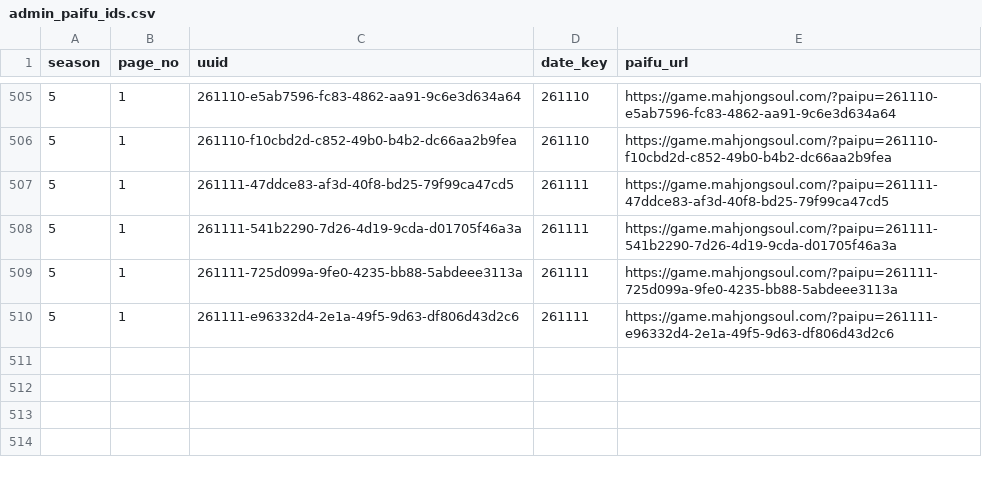
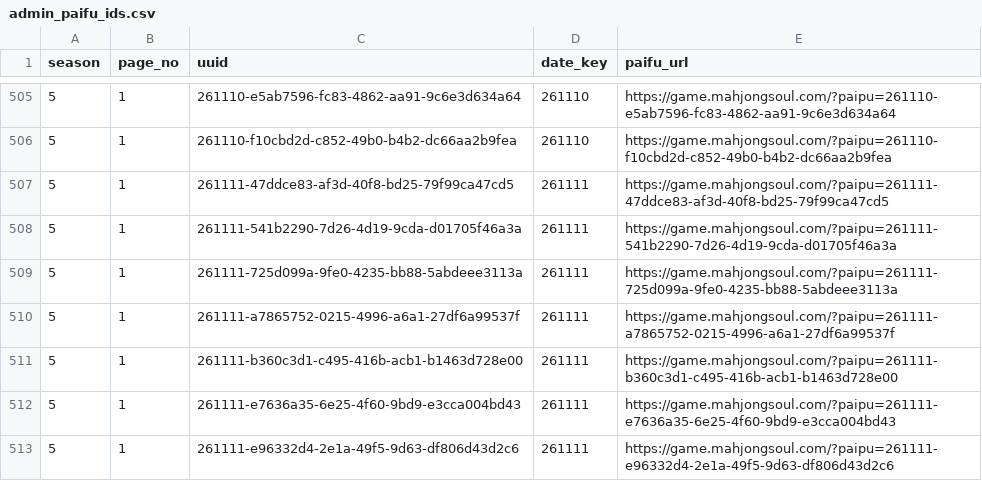
Before and after one commit to saint-chinu/majsoul-league, a CSV file: data/new/admin_paifu_ids.csv, drawn as a sheet; only a part is shown, gaps mark what is left out.

```diff
--- a/data/new/admin_paifu_ids.csv
+++ b/data/new/admin_paifu_ids.csv
@@ -509,2 +509,5 @@
 5,1,261111-725d099a-9fe0-4235-bb88-5abdeee3113a,261111,https://game.mahjongsoul.com/?paipu=261111-725d099a-9fe0-4235-bb88-5abdeee3113a
+5,1,261111-a7865752-0215-4996-a6a1-27df6a99537f,261111,https://game.mahjongsoul.com/?paipu=261111-a7865752-0215-4996-a6a1-27df6a99537f
+5,1,261111-b360c3d1-c495-416b-acb1-b1463d728e00,261111,https://game.mahjongsoul.com/?paipu=261111-b360c3d1-c495-416b-acb1-b1463d728e00
+5,1,261111-e7636a35-6e25-4f60-9bd9-e3cca004bd43,261111,https://game.mahjongsoul.com/?paipu=261111-e7636a35-6e25-4f60-9bd9-e3cca004bd43
 5,1,261111-e96332d4-2e1a-49f5-9d63-df806d43d2c6,261111,https://game.mahjongsoul.com/?paipu=261111-e96332d4-2e1a-49f5-9d63-df806d43d2c6
```
Also changed, not shown: data/new/admin_paifu_ids_new_season5.csv, 39 other files.
